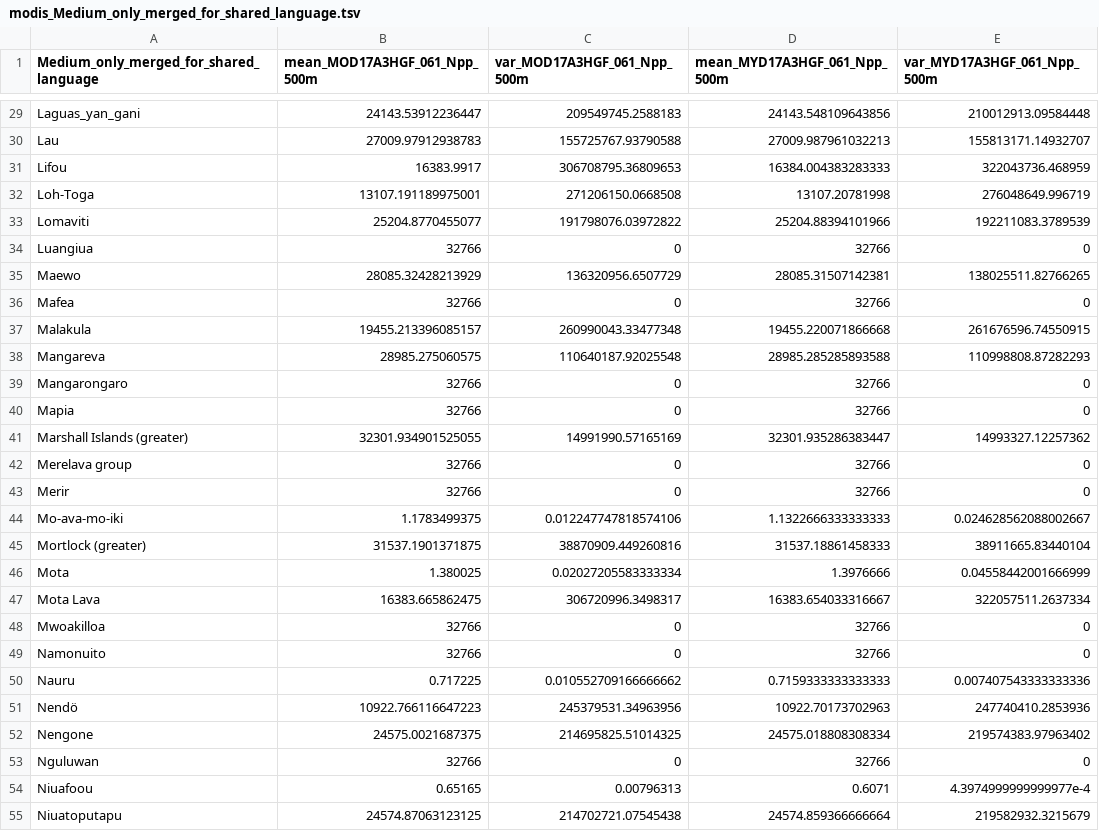
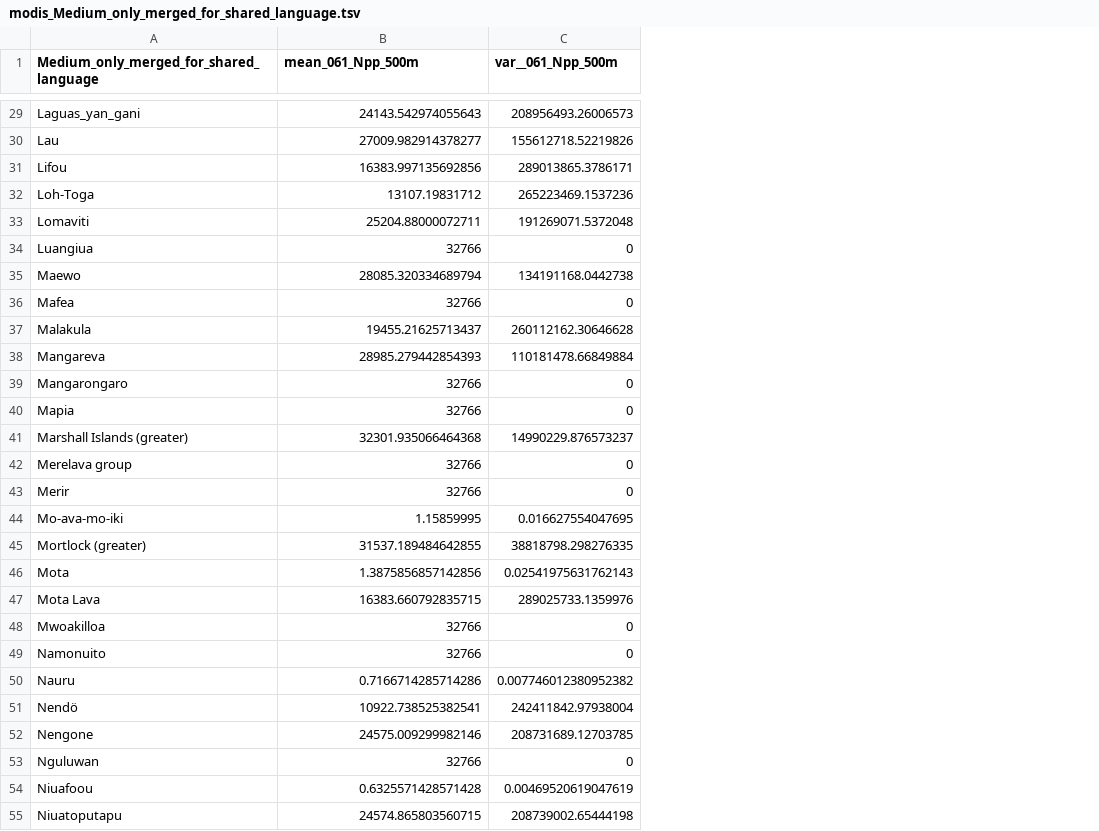
Before and after one commit to HedvigS/predicting_number_lgs_in_remote_oceania, a TSV file: code/output/processed_data/modis_Medium_only_merged_for_shared_language.tsv, drawn as a sheet; only a part is shown, gaps mark what is left out; removed rows and columns are numbered as before the commit, all else as after; the diff covers the shown part only; the diff names each change by its address in the sheet, - before the commit and + after, or states it on an @@ line.

```diff
--- a/code/output/processed_data/modis_Medium_only_merged_for_shared_language.tsv
+++ b/code/output/processed_data/modis_Medium_only_merged_for_shared_language.tsv
-column C (var_MOD17A3HGF_061_Npp_500m), rows 29-55: 209549745.2588183 | 155725767.93790588 | 306708795.36809653 | 271206150.0668508 | 191798076.03972822 | 0 | 136320956.6507729 | 0 | 260990043.33477348 | 110640187.92025548 | 0 | 0 | 14991990.57165169 | 0 | 0 | 0.012247747818574106 | 38870909.449260816 | 0.02027205583333334 | 306720996.3498317 | 0 | 0 | 0.010552709166666662 | 245379531.34963956 | 214695825.51014325 | 0 | 0.00796313 | 214702721.07545438
-column D (mean_MYD17A3HGF_061_Npp_500m), rows 29-55: 24143.548109643856 | 27009.987961032213 | 16384.004383283333 | 13107.20781998 | 25204.88394101966 | 32766 | 28085.31507142381 | 32766 | 19455.220071866668 | 28985.285285893588 | 32766 | 32766 | 32301.935286383447 | 32766 | 32766 | 1.1322666333333333 | 31537.18861458333 | 1.3976666 | 16383.654033316667 | 32766 | 32766 | 0.7159333333333333 | 10922.70173702963 | 24575.018808308334 | 32766 | 0.6071 | 24574.859366666664
-column E (var_MYD17A3HGF_061_Npp_500m), rows 29-55: 210012913.09584448 | 155813171.14932707 | 322043736.468959 | 276048649.996719 | 192211083.3789539 | 0 | 138025511.82766265 | 0 | 261676596.74550915 | 110998808.87282293 | 0 | 0 | 14993327.12257362 | 0 | 0 | 0.024628562088002667 | 38911665.83440104 | 0.04558442001666999 | 322057511.2637334 | 0 | 0 | 0.007407543333333336 | 247740410.2853936 | 219574383.97963402 | 0 | 4.3974999999999977e-4 | 219582932.3215679
+column C (var__061_Npp_500m), rows 29-55: 208956493.26006573 | 155612718.52219826 | 289013865.3786171 | 265223469.1537236 | 191269071.5372048 | 0 | 134191168.0442738 | 0 | 260112162.30646628 | 110181478.66849884 | 0 | 0 | 14990229.876573237 | 0 | 0 | 0.016627554047695 | 38818798.298276335 | 0.02541975631762143 | 289025733.1359976 | 0 | 0 | 0.007746012380952382 | 242411842.97938004 | 208731689.12703785 | 0 | 0.00469520619047619 | 208739002.65444198
-B1: mean_MOD17A3HGF_061_Npp_500m
+B1: mean_061_Npp_500m
-B29 (mean_061_Npp_500m): 24143.53912236447
+B29 (mean_061_Npp_500m): 24143.542974055643
-B30 (mean_061_Npp_500m): 27009.97912938783
+B30 (mean_061_Npp_500m): 27009.982914378277
-B31 (mean_061_Npp_500m): 16383.9917
+B31 (mean_061_Npp_500m): 16383.997135692856
-B32 (mean_061_Npp_500m): 13107.191189975001
+B32 (mean_061_Npp_500m): 13107.19831712
-B33 (mean_061_Npp_500m): 25204.8770455077
+B33 (mean_061_Npp_500m): 25204.88000072711
-B35 (mean_061_Npp_500m): 28085.32428213929
+B35 (mean_061_Npp_500m): 28085.320334689794
-B37 (mean_061_Npp_500m): 19455.213396085157
+B37 (mean_061_Npp_500m): 19455.21625713437
-B38 (mean_061_Npp_500m): 28985.275060575
+B38 (mean_061_Npp_500m): 28985.279442854393
-B41 (mean_061_Npp_500m): 32301.934901525055
+B41 (mean_061_Npp_500m): 32301.935066464368
-B44 (mean_061_Npp_500m): 1.1783499375
+B44 (mean_061_Npp_500m): 1.15859995
-B45 (mean_061_Npp_500m): 31537.1901371875
+B45 (mean_061_Npp_500m): 31537.189484642855
-B46 (mean_061_Npp_500m): 1.380025
+B46 (mean_061_Npp_500m): 1.3875856857142856
-B47 (mean_061_Npp_500m): 16383.665862475
+B47 (mean_061_Npp_500m): 16383.660792835715
-B50 (mean_061_Npp_500m): 0.717225
+B50 (mean_061_Npp_500m): 0.7166714285714286
-B51 (mean_061_Npp_500m): 10922.766116647223
+B51 (mean_061_Npp_500m): 10922.738525382541
-B52 (mean_061_Npp_500m): 24575.0021687375
+B52 (mean_061_Npp_500m): 24575.009299982146
-B54 (mean_061_Npp_500m): 0.65165
+B54 (mean_061_Npp_500m): 0.6325571428571428
-B55 (mean_061_Npp_500m): 24574.87063123125
+B55 (mean_061_Npp_500m): 24574.865803560715
```
Also changed, not shown: 61 edited cells elsewhere in this file.
